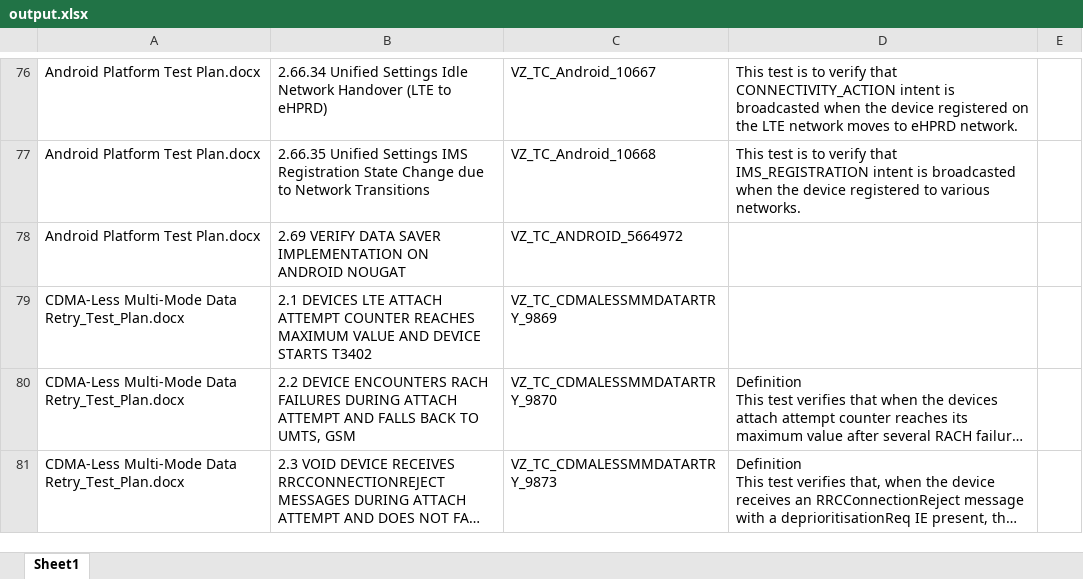
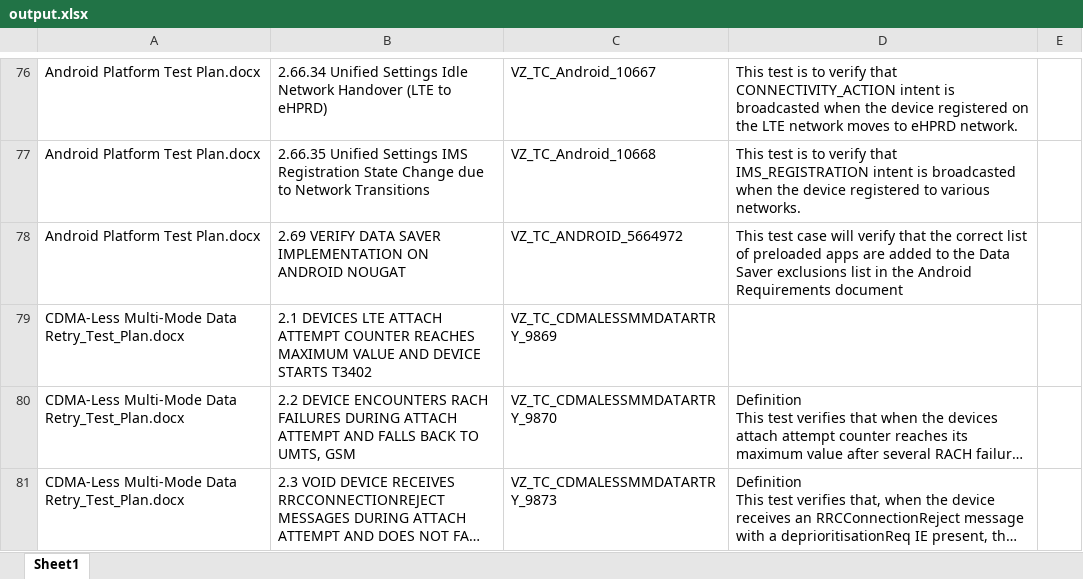
Before and after one commit to kadxmg/word2excel, an Excel workbook: output/output.xlsx, sheet Sheet1, drawn as a sheet; only a part is shown, gaps mark what is left out; long unchanged cells end in …; values as stored, in another font and other column widths than the file's, no borders; the diff covers the shown part only; the diff names each change by its address in the sheet, - before the commit and + after, or states it on an @@ line.

```diff
--- a/output/output.xlsx (sheet Sheet1)
+++ b/output/output.xlsx (sheet Sheet1)
-D78: (empty)
+D78: This test case will verify that the correct list of preloaded apps are added to the Data Saver exclusions list in the Android Requirements document
```
Also changed, not shown: 10 added rows and 54 edited cells elsewhere in this sheet, 1 other file.
